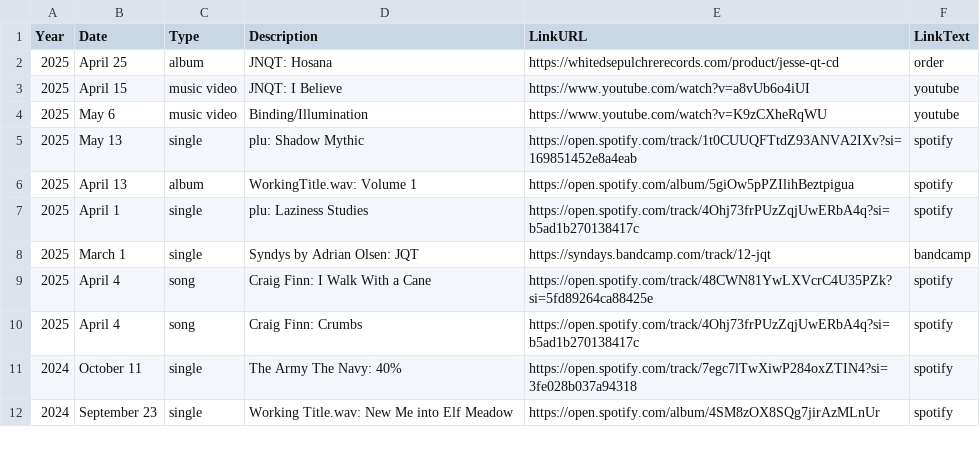
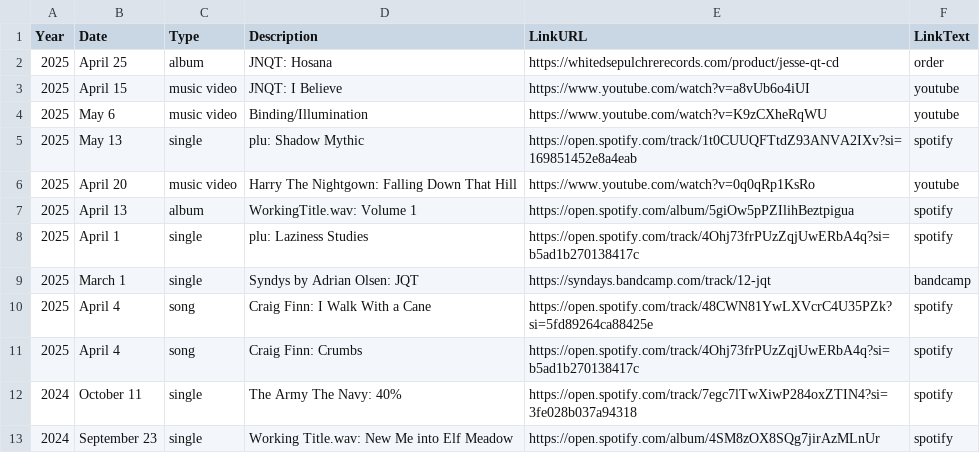
Before and after one commit to usefulparade/jnqt, a CSV file: archive.csv, drawn as a sheet; only a part is shown.

Commit message:
Update archive.csv
add htn

```diff
--- a/archive.csv
+++ b/archive.csv
@@ -5,2 +5,3 @@ Year,Date,Type,Description,LinkURL,LinkText
 2025, May 13, single, plu: Shadow Mythic, https://open.spotify.com/track/1t0CUUQFTtdZ93ANVA2IXv?si=169851452e8a4eab, spotify
+2025, April 20, music video, Harry The Nightgown: Falling Down That Hill, https://www.youtube.com/watch?v=0q0qRp1KsRo, youtube
 2025, April 13, album, WorkingTitle.wav: Volume 1, https://open.spotify.com/album/5giOw5pPZIlihBeztpigua, spotify
```
